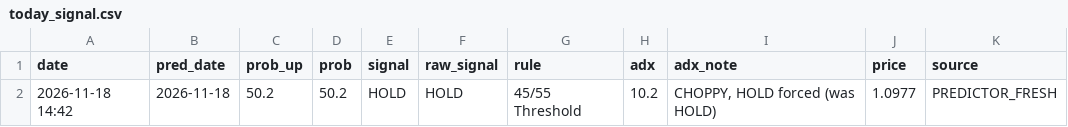
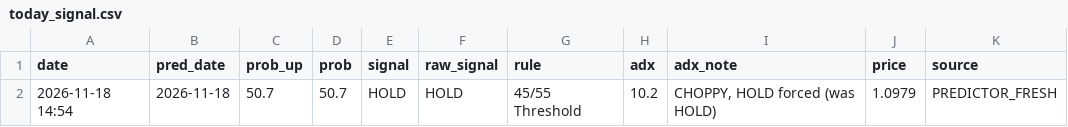
Before and after one commit to britsnico-commits/fxbot, a CSV file: results/today_signal.csv, drawn as a sheet.

```diff
--- a/results/today_signal.csv
+++ b/results/today_signal.csv
@@ -1,2 +1,2 @@
 date,pred_date,prob_up,prob,signal,raw_signal,rule,adx,adx_note,price,source
-2026-11-18 14:42,2026-11-18,50.2,50.2,HOLD,HOLD,45/55 Threshold,10.2,"CHOPPY, HOLD forced (was HOLD)",1.0977,PREDICTOR_FRESH
+2026-11-18 14:54,2026-11-18,50.7,50.7,HOLD,HOLD,45/55 Threshold,10.2,"CHOPPY, HOLD forced (was HOLD)",1.0979,PREDICTOR_FRESH
```
Also changed, not shown: results/live_accuracy.csv, results/model_compare.csv, 3 other files.
